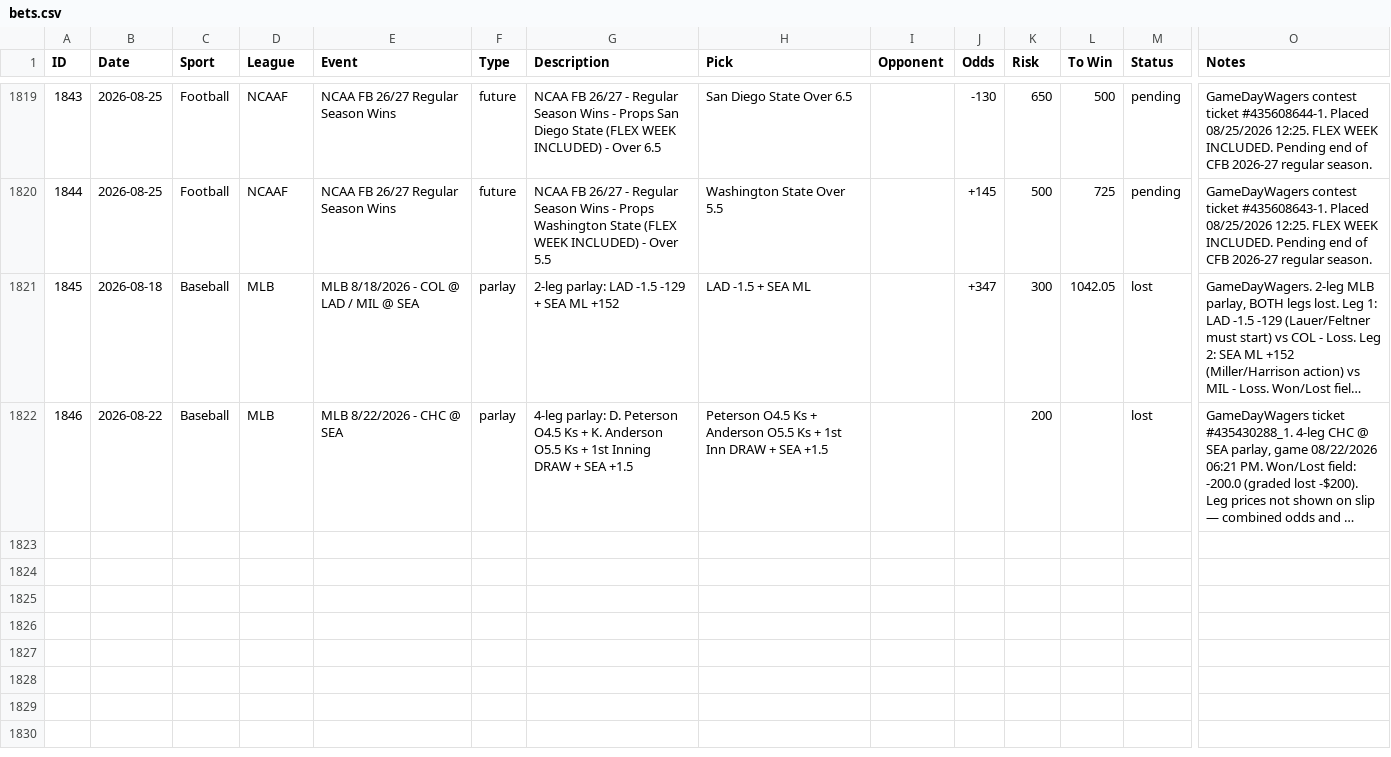
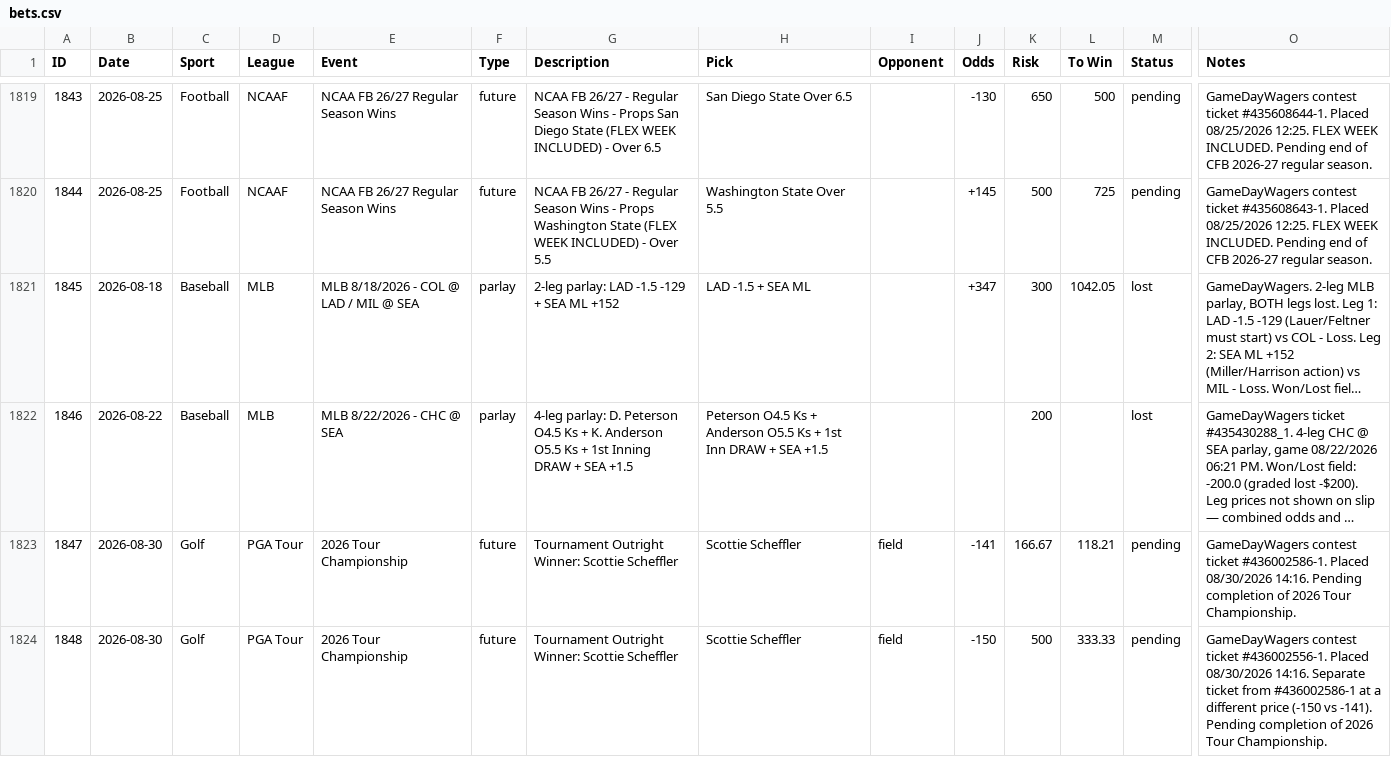
Before and after one commit to nritchey23-a11y/bet-tracker, a CSV file: bets.csv, drawn as a sheet; only a part is shown, gaps mark what is left out; long unchanged cells end in …; rows hold the shown columns only; the diff names each change by its address in the sheet, - before the commit and + after, or states it on an @@ line.

Commit message:
Add 2 bets (IDs 1847-1848): Scottie Scheffler to win 2026 Tour Championship
- 1847 Scheffler outright -141, risk $166.67 / to win $118.21 (GDW #436002586-1)
- 1848 Scheffler outright -150, risk $500.00 / to win $333.33 (GDW #436002556-1)

Both placed 08/30/2026 14:16. Separate tickets at different prices, kept as
distinct positions per ticket-level duplicate rules. Combined Scheffler
exposure $666.67 risk / $451.54 max profit.

San Diego State and Washington State rows on the same screen were already
tracked (IDs 1843-1844) and were not re-added. Regenerated exports and
digest pages (summary/brief/futures/pending/teams/stats).

```diff
--- a/bets.csv
+++ b/bets.csv
+row 1823: 1847 | 2026-08-30 | Golf | PGA Tour | 2026 Tour Championship | future | Tournament Outright Winner: Scottie Scheffler | Scottie Scheffler | field | -141 | 166.67 | 118.21 | pending | GameDayWagers contest ticket #436002586-1. Placed 08/30/2026 14:16. Pending completion of 2026 Tour Championship.
+row 1824: 1848 | 2026-08-30 | Golf | PGA Tour | 2026 Tour Championship | future | Tournament Outright Winner: Scottie Scheffler | Scottie Scheffler | field | -150 | 500 | 333.33 | pending | GameDayWagers contest ticket #436002556-1. Placed 08/30/2026 14:16. Separate ticket from #436002586-1 at a different price (-150 vs -141). Pending completion of 2026 Tour Championship.
```
Also changed, not shown: 15 other files.
